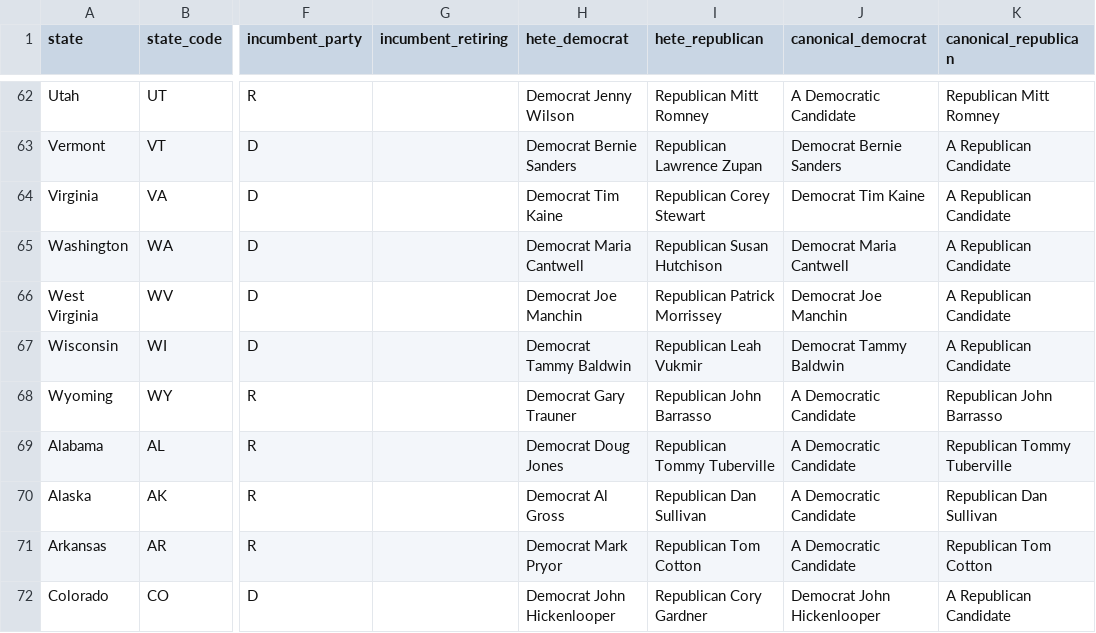
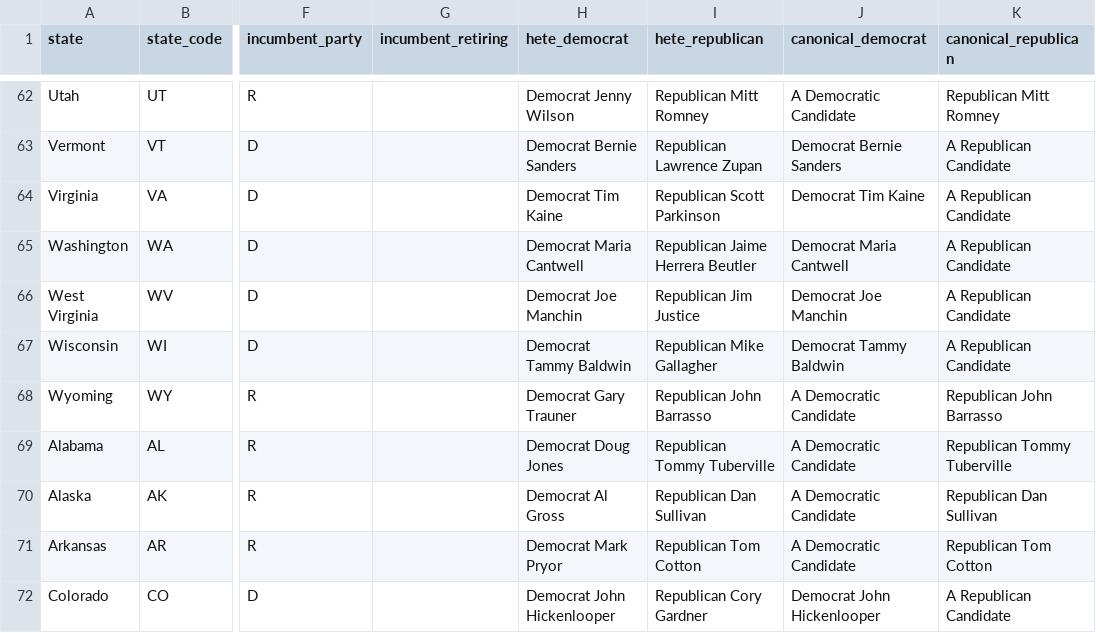
Before and after one commit to carnival-farmer/data, a CSV file: v2/state_races.csv, drawn as a sheet; only a part is shown, gaps mark what is left out; the diff covers the shown part only; the diff names each change by its address in the sheet, - before the commit and + after, or states it on an @@ line.

```diff
--- a/v2/state_races.csv
+++ b/v2/state_races.csv
-I64 (hete_republican): Republican Corey Stewart
+I64 (hete_republican): Republican Scott Parkinson
-I65 (hete_republican): Republican Susan Hutchison
+I65 (hete_republican): Republican Jaime Herrera Beutler
-I66 (hete_republican): Republican Patrick Morrissey
+I66 (hete_republican): Republican Jim Justice
-I67 (hete_republican): Republican Leah Vukmir
+I67 (hete_republican): Republican Mike Gallagher
```
Also changed, not shown: 12 edited cells elsewhere in this file.
